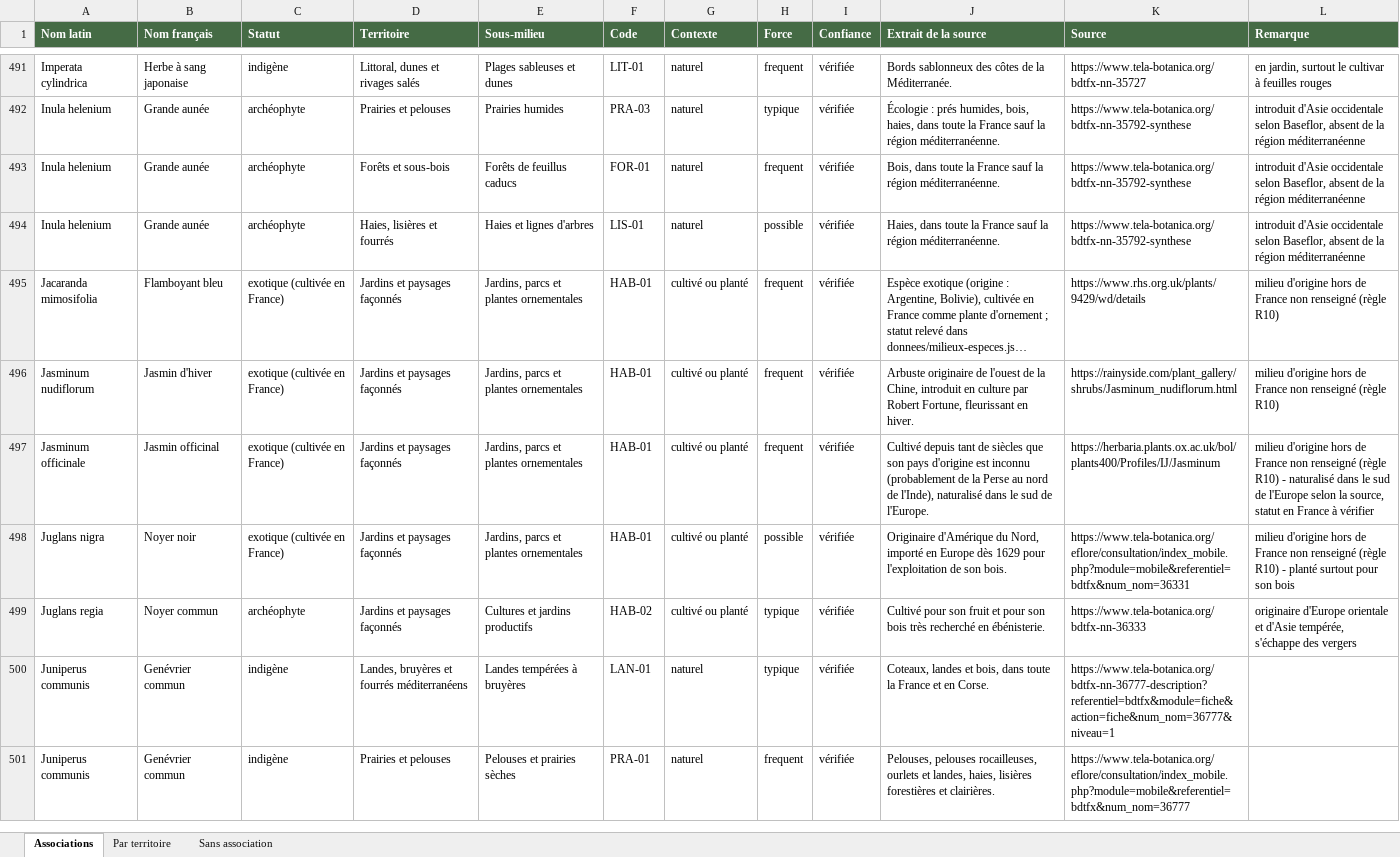
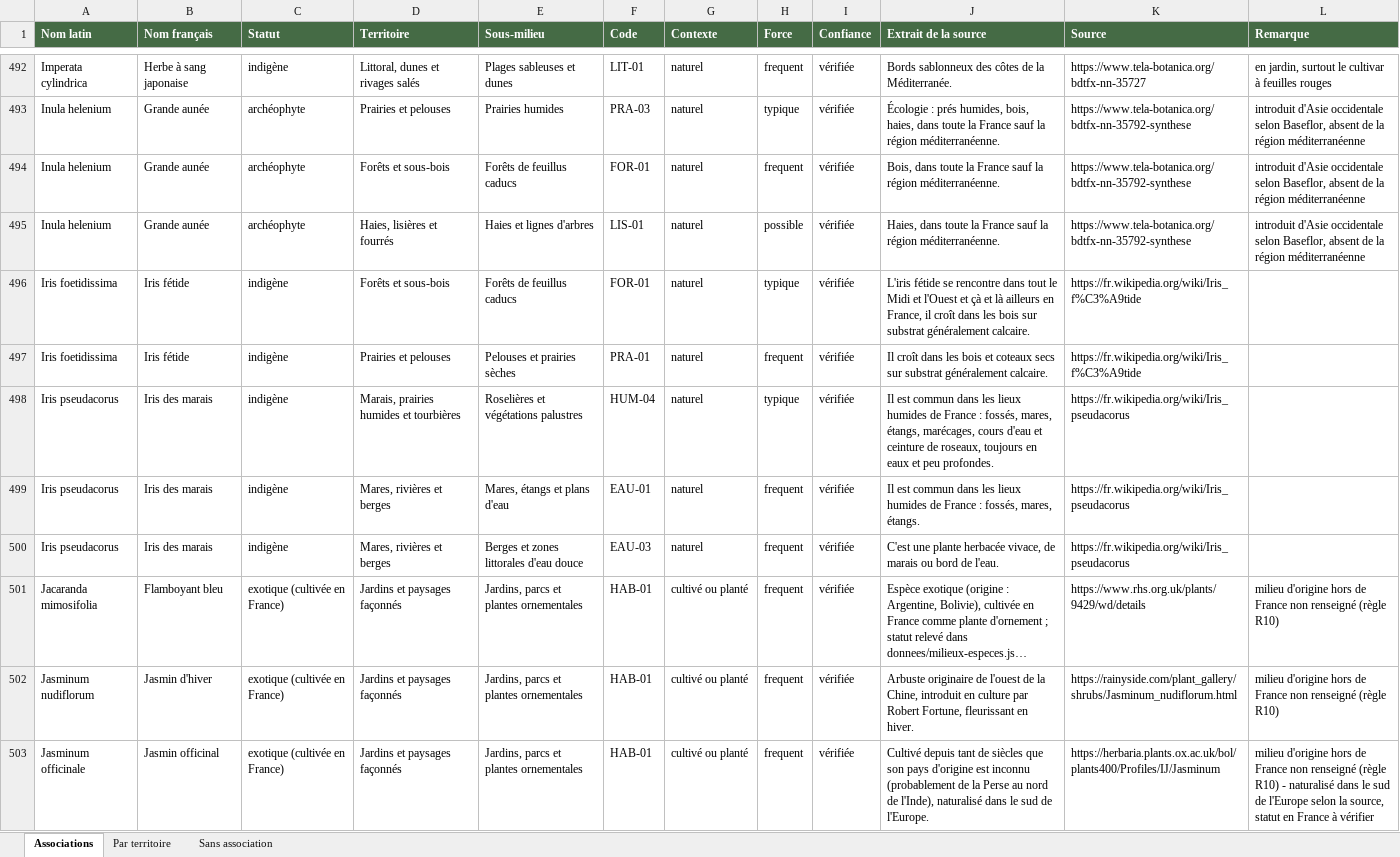
Before and after one commit to CollectifDevidoir/ROYAUME-DES-PLANTES, an Excel workbook: donnees/milieux/Associations_milieux_habitats.xlsx, sheet Associations, drawn as a sheet; only a part is shown, gaps mark what is left out; the shorter side is filled out with more unchanged rows; long unchanged cells end in …; values as stored, in another font and other column widths than the file's, no borders; the diff covers the shown part only; the diff names each change by its address in the sheet, - before the commit and + after, or states it on an @@ line.

```diff
--- a/donnees/milieux/Associations_milieux_habitats.xlsx (sheet Associations)
+++ b/donnees/milieux/Associations_milieux_habitats.xlsx (sheet Associations)
+row 496: Iris foetidissima | Iris fétide | indigène | Forêts et sous-bois | Forêts de feuillus caducs | FOR-01 | naturel | typique | vérifiée | L'iris fétide se rencontre dans tout le Midi et l'Ouest et çà et là ailleurs en France, il croît dans les bois sur substrat généralement calcaire. | https://fr.wikipedia.org/wiki/Iris_f%C3%A9tide
+row 497: Iris foetidissima | Iris fétide | indigène | Prairies et pelouses | Pelouses et prairies sèches | PRA-01 | naturel | frequent | vérifiée | Il croît dans les bois et coteaux secs sur substrat généralement calcaire. | https://fr.wikipedia.org/wiki/Iris_f%C3%A9tide
+row 498: Iris pseudacorus | Iris des marais | indigène | Marais, prairies humides et tourbières | Roselières et végétations palustres | HUM-04 | naturel | typique | vérifiée | Il est commun dans les lieux humides de France : fossés, mares, étangs, marécages, cours d'eau et ceinture de roseaux, toujours en eaux et peu profondes. | https://fr.wikipedia.org/wiki/Iris_pseudacorus
+row 499: Iris pseudacorus | Iris des marais | indigène | Mares, rivières et berges | Mares, étangs et plans d'eau | EAU-01 | naturel | frequent | vérifiée | Il est commun dans les lieux humides de France : fossés, mares, étangs. | https://fr.wikipedia.org/wiki/Iris_pseudacorus
+row 500: Iris pseudacorus | Iris des marais | indigène | Mares, rivières et berges | Berges et zones littorales d'eau douce | EAU-03 | naturel | frequent | vérifiée | C'est une plante herbacée vivace, de marais ou bord de l'eau. | https://fr.wikipedia.org/wiki/Iris_pseudacorus
```
Also changed, not shown: 43 added rows elsewhere in this sheet, sheet Sans association, sheet Par territoire, 2 other files.
